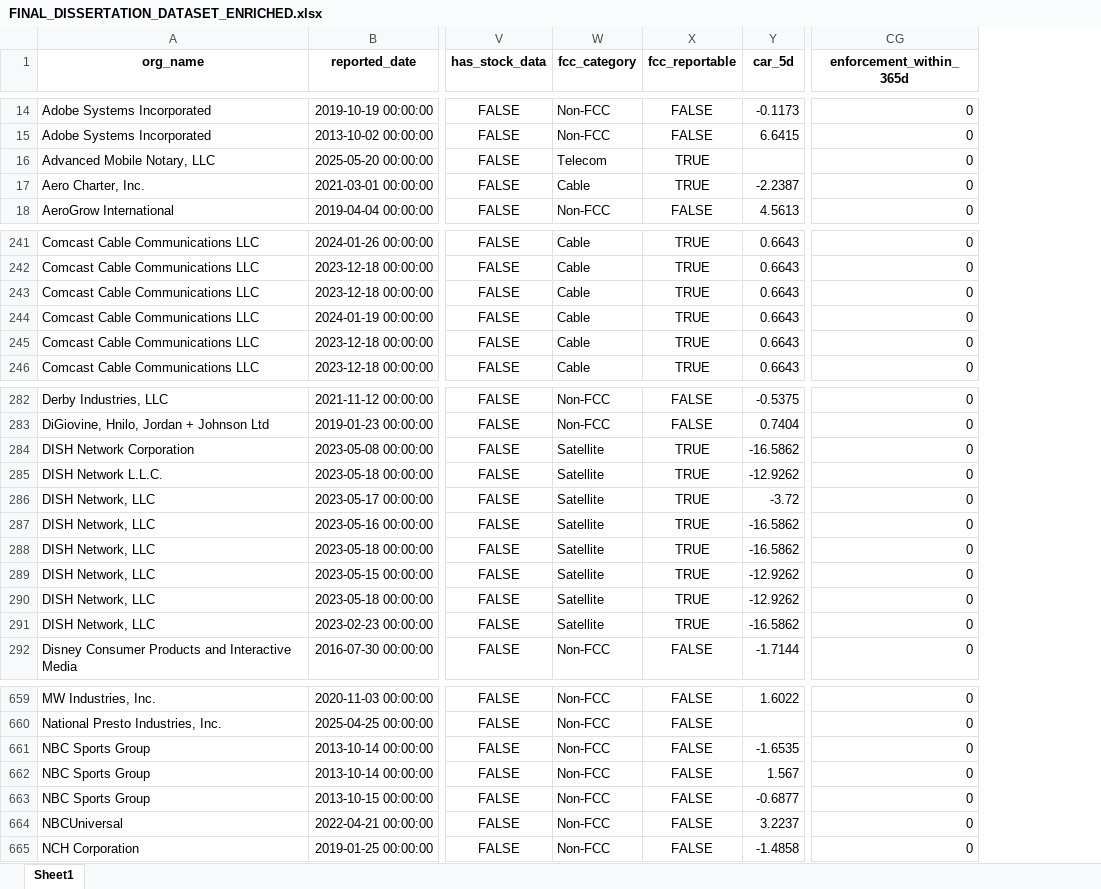
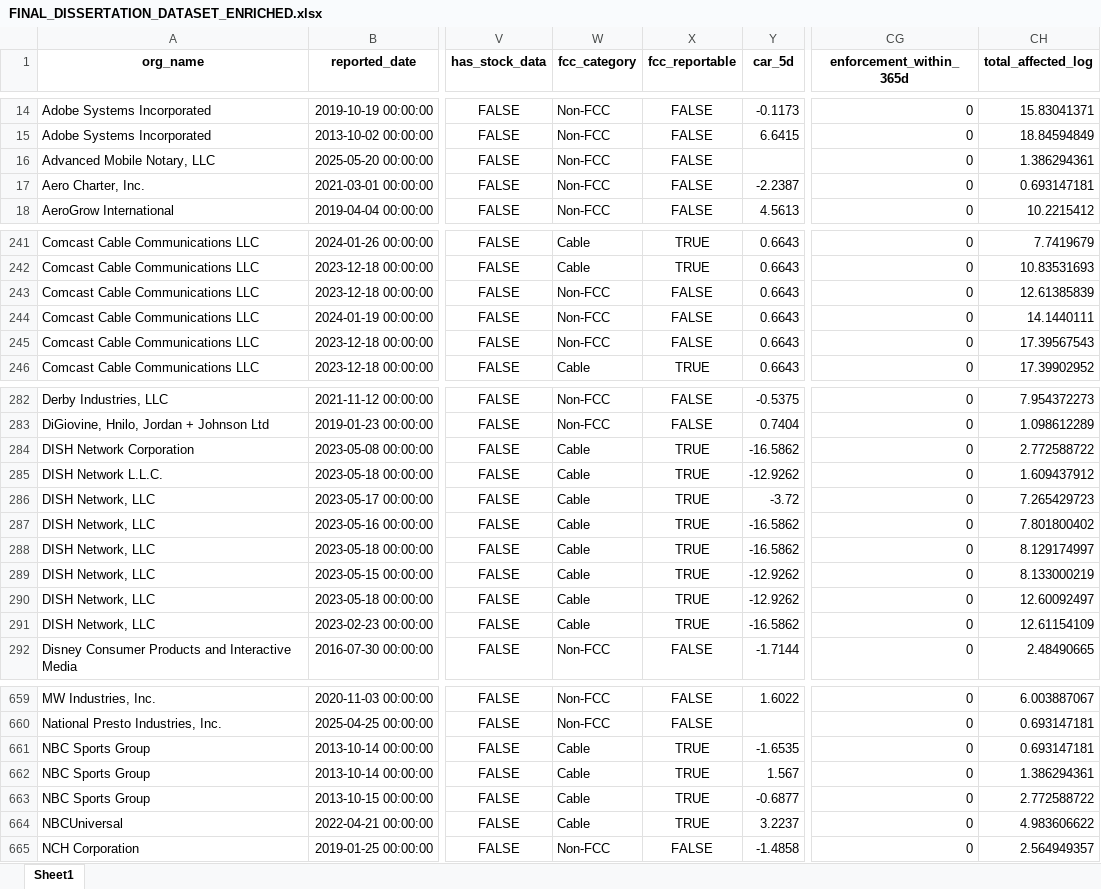
Before and after one commit to ts2427/DISSERTATION_CLONE, an Excel workbook: Data/processed/FINAL_DISSERTATION_DATASET_ENRICHED.xlsx, sheet Sheet1, drawn as a sheet; only a part is shown, gaps mark what is left out; values as stored, in another font and other column widths than the file's, no borders; the diff covers the shown part only; the diff names each change by its address in the sheet, - before the commit and + after, or states it on an @@ line.

```diff
--- a/Data/processed/FINAL_DISSERTATION_DATASET_ENRICHED.xlsx (sheet Sheet1)
+++ b/Data/processed/FINAL_DISSERTATION_DATASET_ENRICHED.xlsx (sheet Sheet1)
+column CH (total_affected_log), rows 14-18: 15.83041371 | 18.84594849 | 1.386294361 | 0.693147181 | 10.2215412; rows 241-246: 7.7419679 | 10.83531693 | 12.61385839 | 14.1440111 | 17.39567543 | 17.39902952; rows 282-292: 7.954372273 | 1.098612289 | 2.772588722 | 1.609437912 | 7.265429723 | 7.801800402 | 8.129174997 | 8.133000219 | 12.60092497 | 12.61154109 | 2.48490665; rows 659-665: 6.003887067 | 0.693147181 | 0.693147181 | 1.386294361 | 2.772588722 | 4.983606622 | 2.564949357
-W16 (fcc_category): Telecom
+W16 (fcc_category): Non-FCC
-X16:X17 (fcc_reportable): TRUE
+X16:X17 (fcc_reportable): FALSE
-W17 (fcc_category): Cable
+W17 (fcc_category): Non-FCC
-W243:W245 (fcc_category): Cable
+W243:W245 (fcc_category): Non-FCC
-X243:X245 (fcc_reportable): TRUE
+X243:X245 (fcc_reportable): FALSE
-W284:W291 (fcc_category): Satellite
+W284:W291 (fcc_category): Cable
-W661:W664 (fcc_category): Non-FCC
+W661:W664 (fcc_category): Cable
-X661:X664 (fcc_reportable): FALSE
+X661:X664 (fcc_reportable): TRUE
```
Also changed, not shown: 43 edited cells elsewhere in this sheet, Data/processed/FINAL_DISSERTATION_DATASET.xlsx, 49 other files.
